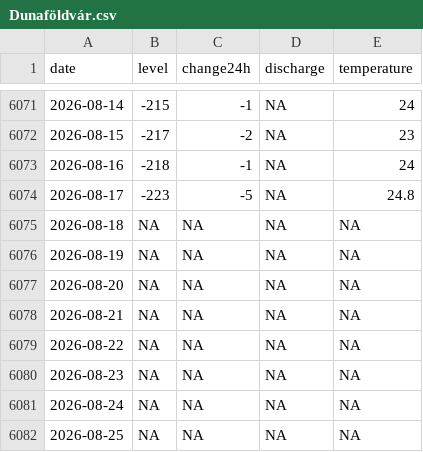
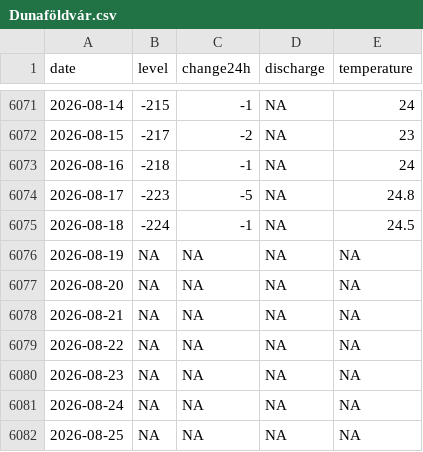
Before and after one commit to adam-egri/hydroinfo, a CSV file: by-location/Dunaföldvár.csv, drawn as a sheet; only a part is shown, gaps mark what is left out.

```diff
--- a/by-location/Dunaföldvár.csv
+++ b/by-location/Dunaföldvár.csv
@@ -6074,3 +6074,3 @@
 2026-08-17,-223,-5,NA,24.8
-2026-08-18,NA,NA,NA,NA
+2026-08-18,-224,-1,NA,24.5
 2026-08-19,NA,NA,NA,NA
```
Also changed, not shown: by-location/Baja.csv, by-location/Dunaújváros.csv, 19 other files.
